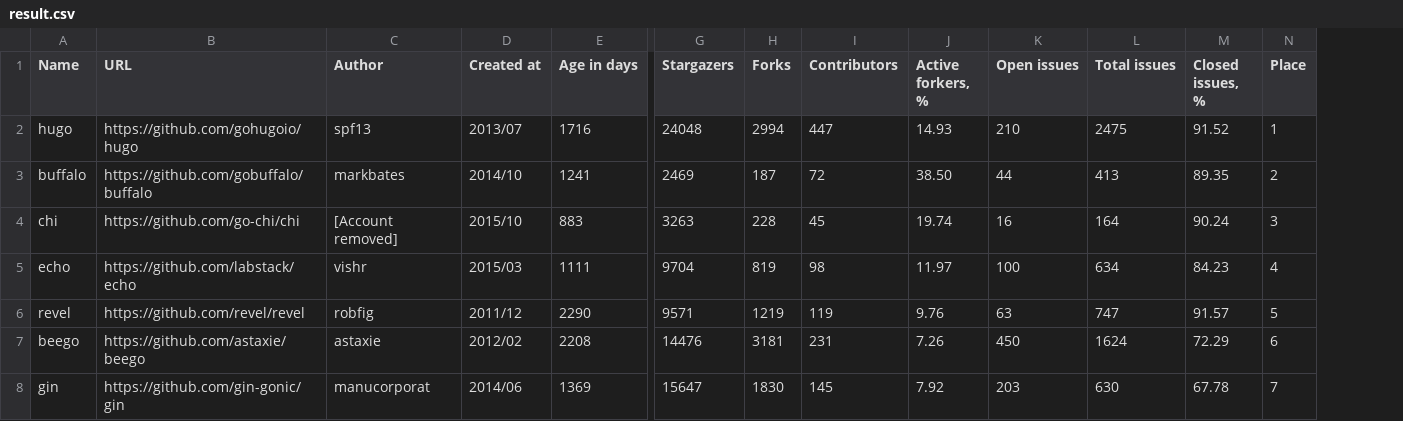
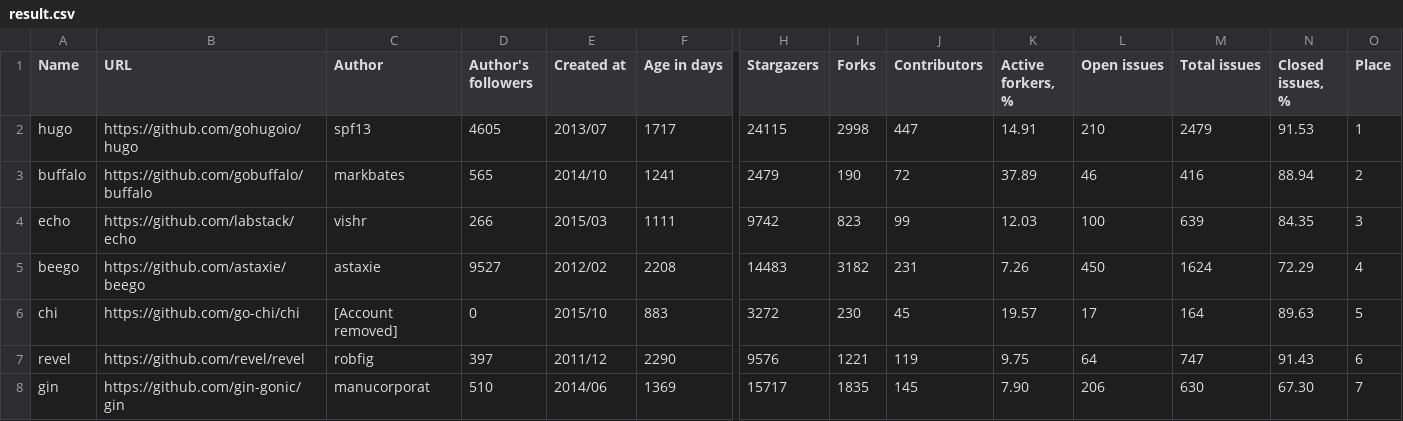
Before and after one commit to fedir/ghstat, a CSV file: result.csv, drawn as a sheet; only a part is shown, gaps mark what is left out; removed rows and columns are numbered as before the commit, all else as after; rows hold the shown columns only; the diff names each change by its address in the sheet, - before the commit and + after, or states it on an @@ line.

Commit message:
Author's notableness metric

```diff
--- a/result.csv
+++ b/result.csv
+column D (Author's followers), rows 2-5: 4605 | 565 | 266 | 9527; row 8: 510
-F2 (Age in days): 1716
+F2 (Age in days): 1717
-H2 (Stargazers): 24048
+H2 (Stargazers): 24115
-I2 (Forks): 2994
+I2 (Forks): 2998
-K2 (Active forkers, %): 14.93
+K2 (Active forkers, %): 14.91
-M2 (Total issues): 2475
+M2 (Total issues): 2479
-N2 (Closed issues, %): 91.52
+N2 (Closed issues, %): 91.53
-H3 (Stargazers): 2469
+H3 (Stargazers): 2479
-I3 (Forks): 187
+I3 (Forks): 190
-K3 (Active forkers, %): 38.50
+K3 (Active forkers, %): 37.89
-L3 (Open issues): 44
+L3 (Open issues): 46
-M3 (Total issues): 413
+M3 (Total issues): 416
-N3 (Closed issues, %): 89.35
+N3 (Closed issues, %): 88.94
-row 4: chi | https://github.com/go-chi/chi | [Account removed] | 2015/10 | 883 | 3263 | 228 | 45 | 19.74 | 16 | 164 | 90.24 | 3
-H4 (Stargazers): 9704
+H4 (Stargazers): 9742
-I4 (Forks): 819
+I4 (Forks): 823
-J4 (Contributors): 98
+J4 (Contributors): 99
-K4 (Active forkers, %): 11.97
+K4 (Active forkers, %): 12.03
-M4 (Total issues): 634
+M4 (Total issues): 639
-N4 (Closed issues, %): 84.23
+N4 (Closed issues, %): 84.35
-O4 (Place): 4
+O4 (Place): 3
-row 6: revel | https://github.com/revel/revel | robfig | 2011/12 | 2290 | 9571 | 1219 | 119 | 9.76 | 63 | 747 | 91.57 | 5
-H5 (Stargazers): 14476
+H5 (Stargazers): 14483
-I5 (Forks): 3181
+I5 (Forks): 3182
-O5 (Place): 6
+O5 (Place): 4
+row 6: chi | https://github.com/go-chi/chi | [Account removed] | 0 | 2015/10 | 883 | 3272 | 230 | 45 | 19.57 | 17 | 164 | 89.63 | 5
+row 7: revel | https://github.com/revel/revel | robfig | 397 | 2011/12 | 2290 | 9576 | 1221 | 119 | 9.75 | 64 | 747 | 91.43 | 6
-H8 (Stargazers): 15647
+H8 (Stargazers): 15717
-I8 (Forks): 1830
+I8 (Forks): 1835
-K8 (Active forkers, %): 7.92
+K8 (Active forkers, %): 7.90
-L8 (Open issues): 203
+L8 (Open issues): 206
-N8 (Closed issues, %): 67.78
+N8 (Closed issues, %): 67.30
```
Also changed, not shown: 2 other files.
